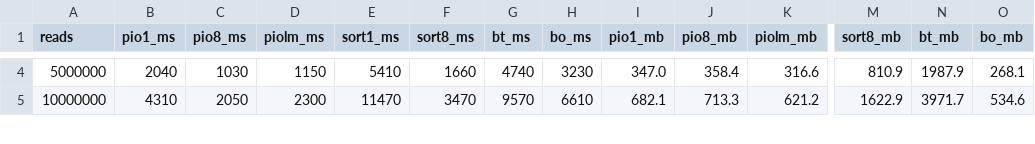
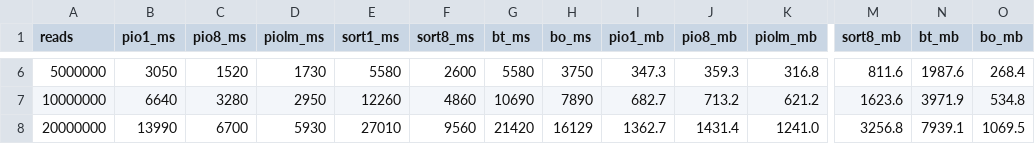
Before and after one commit to balwierz/pioSortBed, a CSV file: benchmark/benchmark_readme.csv, drawn as a sheet; only a part is shown, gaps mark what is left out; addresses are those after the commit; rows hold the shown columns only; the diff covers the shown part only; the diff names each change by its address in the sheet, - before the commit and + after, or states it on an @@ line.

```diff
--- a/benchmark/benchmark_readme.csv
+++ b/benchmark/benchmark_readme.csv
-B6 (pio1_ms): 2040
+B6 (pio1_ms): 3050
-C6 (pio8_ms): 1030
+C6 (pio8_ms): 1520
-D6 (piolm_ms): 1150
+D6 (piolm_ms): 1730
-E6 (sort1_ms): 5410
+E6 (sort1_ms): 5580
-F6 (sort8_ms): 1660
+F6 (sort8_ms): 2600
-G6 (bt_ms): 4740
+G6 (bt_ms): 5580
-H6 (bo_ms): 3230
+H6 (bo_ms): 3750
-I6 (pio1_mb): 347.0
+I6 (pio1_mb): 347.3
-J6 (pio8_mb): 358.4
+J6 (pio8_mb): 359.3
-K6 (piolm_mb): 316.6
+K6 (piolm_mb): 316.8
-M6 (sort8_mb): 810.9
+M6 (sort8_mb): 811.6
-N6 (bt_mb): 1987.9
+N6 (bt_mb): 1987.6
-O6 (bo_mb): 268.1
+O6 (bo_mb): 268.4
-B7 (pio1_ms): 4310
+B7 (pio1_ms): 6640
-C7 (pio8_ms): 2050
+C7 (pio8_ms): 3280
-D7 (piolm_ms): 2300
+D7 (piolm_ms): 2950
-E7 (sort1_ms): 11470
+E7 (sort1_ms): 12260
-F7 (sort8_ms): 3470
+F7 (sort8_ms): 4860
-G7 (bt_ms): 9570
+G7 (bt_ms): 10690
-H7 (bo_ms): 6610
+H7 (bo_ms): 7890
-I7 (pio1_mb): 682.1
+I7 (pio1_mb): 682.7
-J7 (pio8_mb): 713.3
+J7 (pio8_mb): 713.2
-M7 (sort8_mb): 1622.9
+M7 (sort8_mb): 1623.6
-N7 (bt_mb): 3971.7
+N7 (bt_mb): 3971.9
-O7 (bo_mb): 534.6
+O7 (bo_mb): 534.8
+row 8: 20000000 | 13990 | 6700 | 5930 | 27010 | 9560 | 21420 | 16129 | 1362.7 | 1431.4 | 1241.0 | 3256.8 | 7939.1 | 1069.5
```
Also changed, not shown: 2 added rows and 39 edited cells elsewhere in this file, 6 other files.
